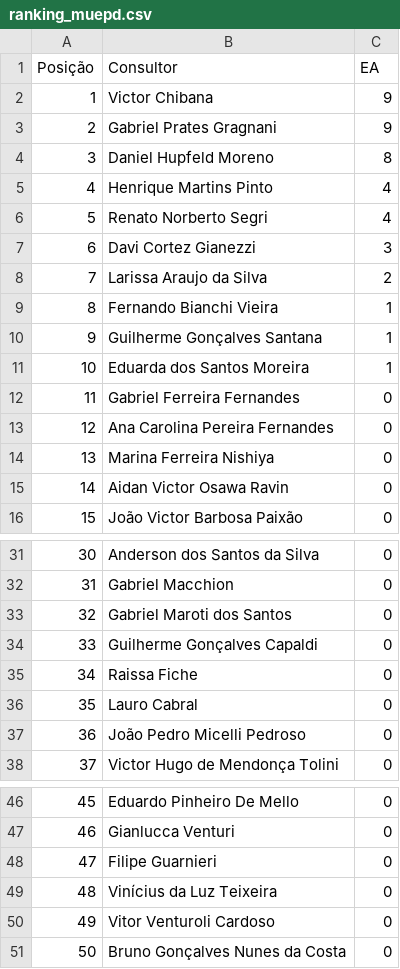
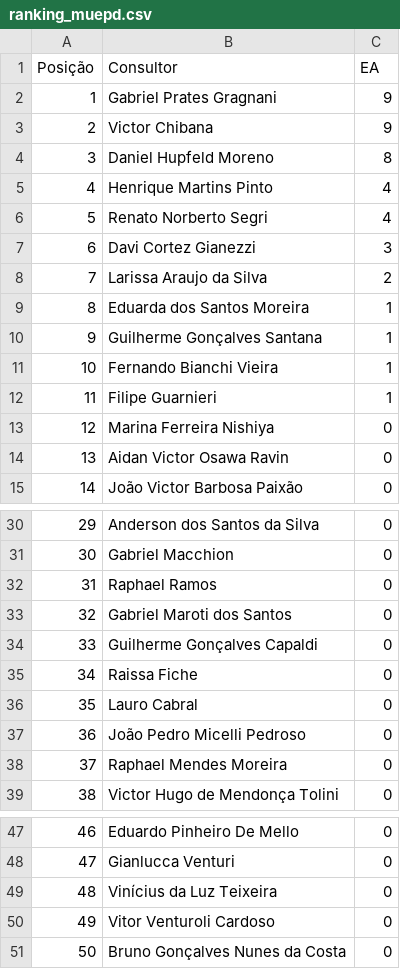
Before and after one commit to sprietootero/gestaoavista-sp1, a CSV file: ranking_muepd.csv, drawn as a sheet; only a part is shown, gaps mark what is left out; removed rows and columns are numbered as before the commit, all else as after; the diff names each change by its address in the sheet, - before the commit and + after, or states it on an @@ line.

```diff
--- a/ranking_muepd.csv
+++ b/ranking_muepd.csv
@@ row 3 moved to row 2: 1 @@
@@ column A (Posição) renumbered between rows 3 and 48 @@
@@ row 11 moved to row 9: 8 @@
+row 10: 9 | Guilherme Gonçalves Santana | 1
-B12 (Consultor): Guilherme Gonçalves Santana
+B12 (Consultor): Filipe Guarnieri
@@ row 12 moved to row 54: 53 @@
@@ row 13 moved to row 55: 54 @@
+row 32: 31 | Raphael Ramos | 0
+row 38: 37 | Raphael Mendes Moreira | 0
-row 48: 47 | Filipe Guarnieri | 0
```
Also changed, not shown: dados_extraidos.csv, ranking_7dias.csv, 2 other files.
